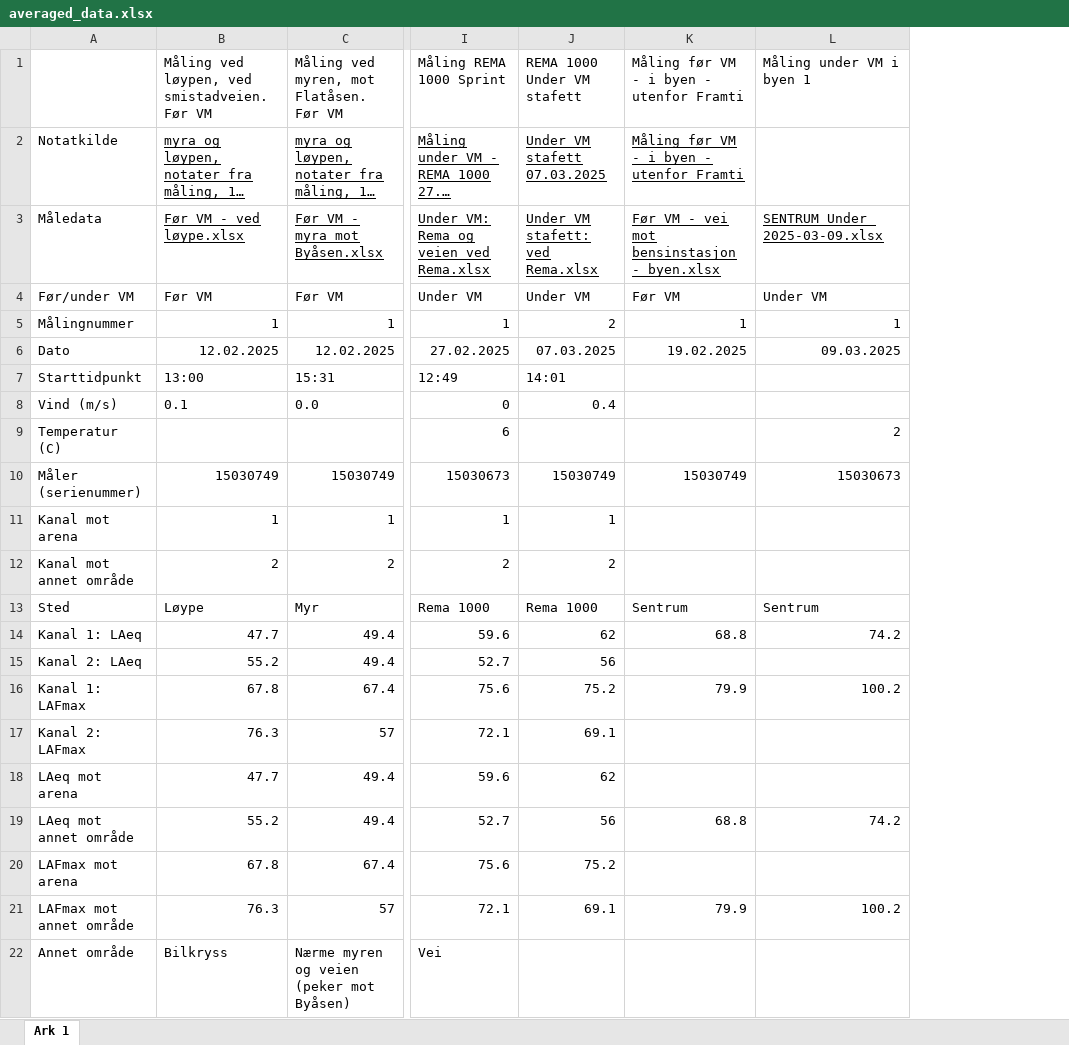
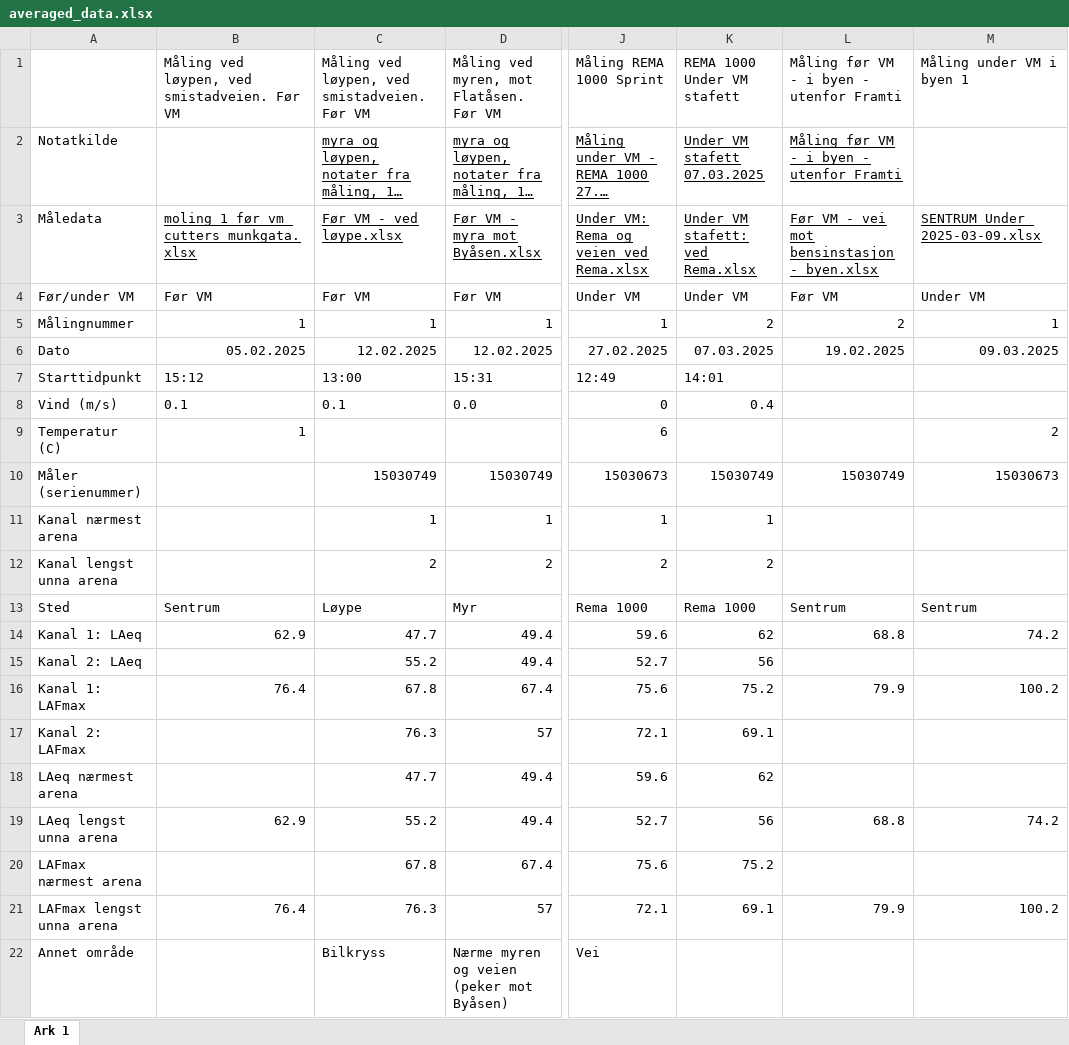
Before and after one commit to andrmoe/EIT, an Excel workbook: averaged_data.xlsx, sheet Ark 1, drawn as a sheet; only a part is shown, gaps mark what is left out; long unchanged cells end in …; values as stored, in another font and other column widths than the file's, no borders; charts and pictures not drawn; addresses are those after the commit; the diff names each change by its address in the sheet, - before the commit and + after, or states it on an @@ line.

```diff
--- a/averaged_data.xlsx (sheet Ark 1)
+++ b/averaged_data.xlsx (sheet Ark 1)
+column B, rows 1-21: Måling ved løypen, ved smistadveien. Før VM |  | moling_1_før_vm_cutters_munkgata.xlsx | Før VM | 1 | 05.02.2025 | 15:12 | 0.1 | 1 |  |  |  | Sentrum | 62.9 |  | 76.4 |  |  | 62.9 |  | 76.4
-L5: 1
+L5: 2
-A11: Kanal mot arena
+A11: Kanal nærmest arena
-A12: Kanal mot annet område
+A12: Kanal lengst unna arena
-A18: LAeq mot arena
+A18: LAeq nærmest arena
-A19: LAeq mot annet område
+A19: LAeq lengst unna arena
-A20: LAFmax mot arena
+A20: LAFmax nærmest arena
-A21: LAFmax mot annet område
+A21: LAFmax lengst unna arena
```
Also changed, not shown: formulas that keep their value, 4 other files.
